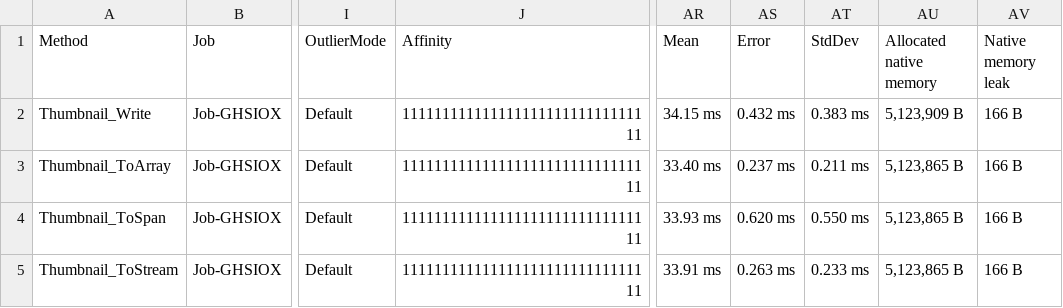
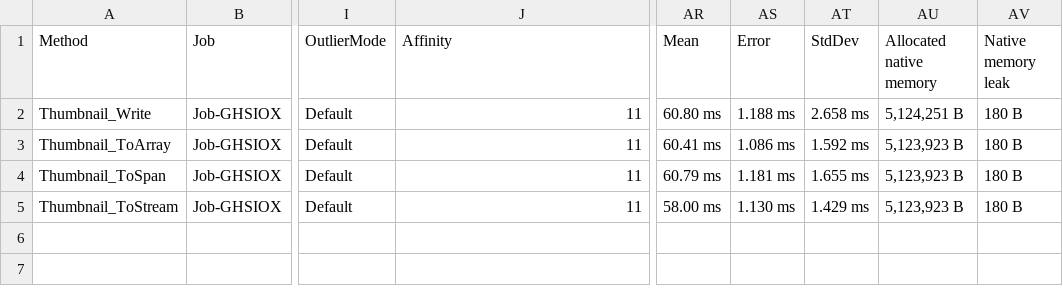
Before and after one commit to FileOnQ/Imaging.Heif, a CSV file: benchmarks/results/thumbnail.net48/FileOnQ.Imaging.Heif.Benchmarks.Thumbnail-report.csv, drawn as a sheet; only a part is shown, gaps mark what is left out; the diff names each change by its address in the sheet, - before the commit and + after, or states it on an @@ line.

```diff
--- a/benchmarks/results/thumbnail.net48/FileOnQ.Imaging.Heif.Benchmarks.Thumbnail-report.csv
+++ b/benchmarks/results/thumbnail.net48/FileOnQ.Imaging.Heif.Benchmarks.Thumbnail-report.csv
-J2:J5 (Affinity): 11111111111111111111111111111111
+J2:J5 (Affinity): 11
-AR2 (Mean): 34.15 ms
+AR2 (Mean): 60.80 ms
-AS2 (Error): 0.432 ms
+AS2 (Error): 1.188 ms
-AT2 (StdDev): 0.383 ms
+AT2 (StdDev): 2.658 ms
-AU2 (Allocated native memory): 5,123,909 B
+AU2 (Allocated native memory): 5,124,251 B
-AV2:AV5 (Native memory leak): 166 B
+AV2:AV5 (Native memory leak): 180 B
-AR3 (Mean): 33.40 ms
+AR3 (Mean): 60.41 ms
-AS3 (Error): 0.237 ms
+AS3 (Error): 1.086 ms
-AT3 (StdDev): 0.211 ms
+AT3 (StdDev): 1.592 ms
-AU3:AU5 (Allocated native memory): 5,123,865 B
+AU3:AU5 (Allocated native memory): 5,123,923 B
-AR4 (Mean): 33.93 ms
+AR4 (Mean): 60.79 ms
-AS4 (Error): 0.620 ms
+AS4 (Error): 1.181 ms
-AT4 (StdDev): 0.550 ms
+AT4 (StdDev): 1.655 ms
-AR5 (Mean): 33.91 ms
+AR5 (Mean): 58.00 ms
-AS5 (Error): 0.263 ms
+AS5 (Error): 1.130 ms
-AT5 (StdDev): 0.233 ms
+AT5 (StdDev): 1.429 ms
```
Also changed, not shown: benchmarks/results/primary.net48/FileOnQ.Imaging.Heif.Benchmarks.PrimaryImage-report.csv, benchmarks/results/primary.net5.0/FileOnQ.Imaging.Heif.Benchmarks.PrimaryImage-report.csv, 21 other files.
